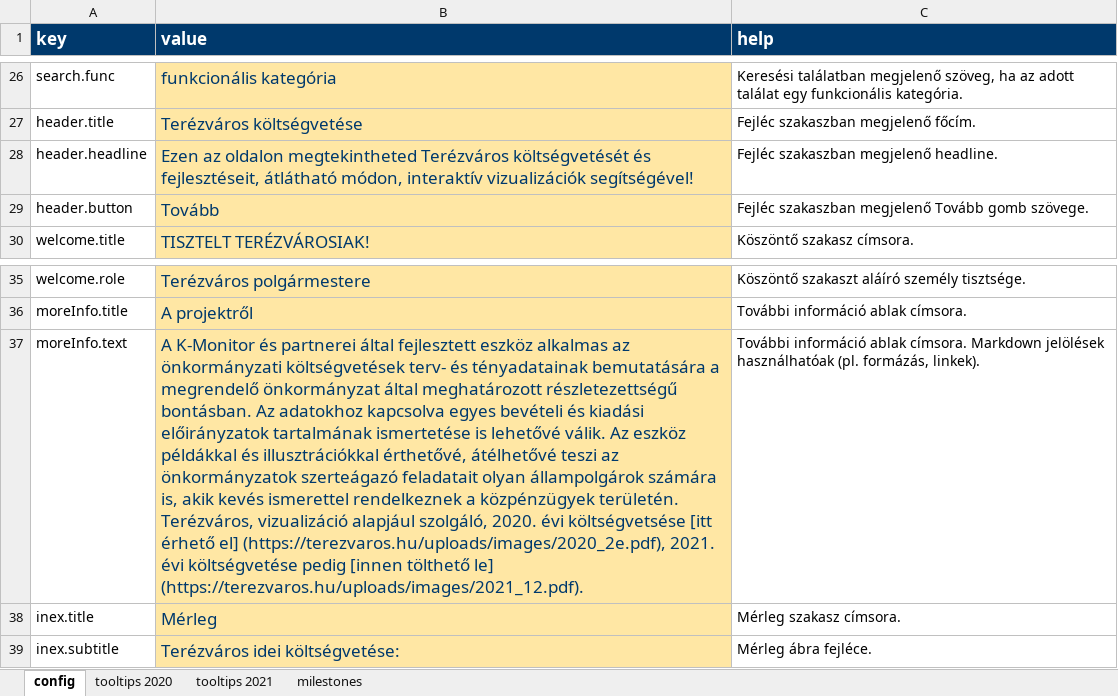
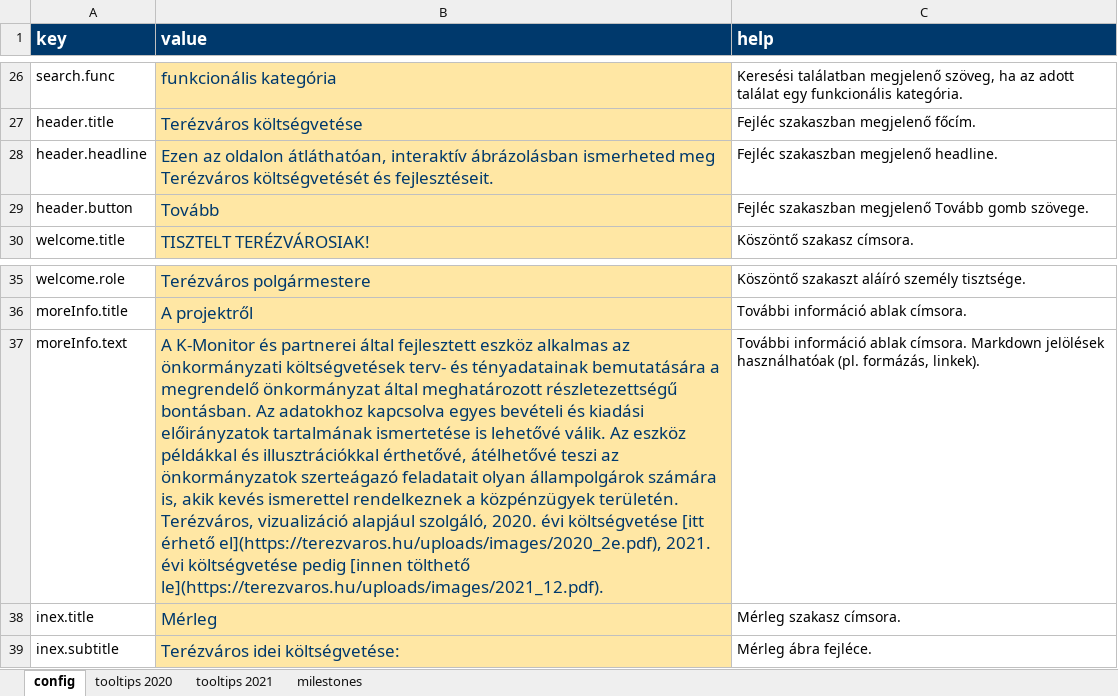
Before and after one commit to k-monitor/onkormanyzati-koltsegvetes-v2, an Excel workbook: input/config.xlsx, sheet config, drawn as a sheet; only a part is shown, gaps mark what is left out; values as stored, in another font and other column widths than the file's, no borders; the diff names each change by its address in the sheet, - before the commit and + after, or states it on an @@ line.

Commit message:
added new budget, config, pic 9

```diff
--- a/input/config.xlsx (sheet config)
+++ b/input/config.xlsx (sheet config)
-B28 (value): …az oldalon megtekintheted Terézváros költségvetését és fejlesztéseit, átlátható módon, interaktív vizualizációk segítségével!
+B28 (value): …az oldalon átláthatóan, interaktív ábrázolásban ismerheted meg Terézváros költségvetését és fejlesztéseit.
-B37 (value): …2020. évi költségvetsése [itt érhető el] (https://terezvaros.hu/uploads/images/2020_2e.pdf), 2021. évi költségvetése pedig [innen tölthető le] (https://terezvaros.hu/uploads/images/2021_12.pdf).
+B37 (value): …2020. évi költségvetése [itt érhető el](https://terezvaros.hu/uploads/images/2020_2e.pdf), 2021. évi költségvetése pedig [innen tölthető le](https://terezvaros.hu/uploads/images/2021_12.pdf).
```
Also changed, not shown: sheet tooltips 2021, sheet tooltips 2020, sheet milestones, input/budget.xlsx, 1 other file.
